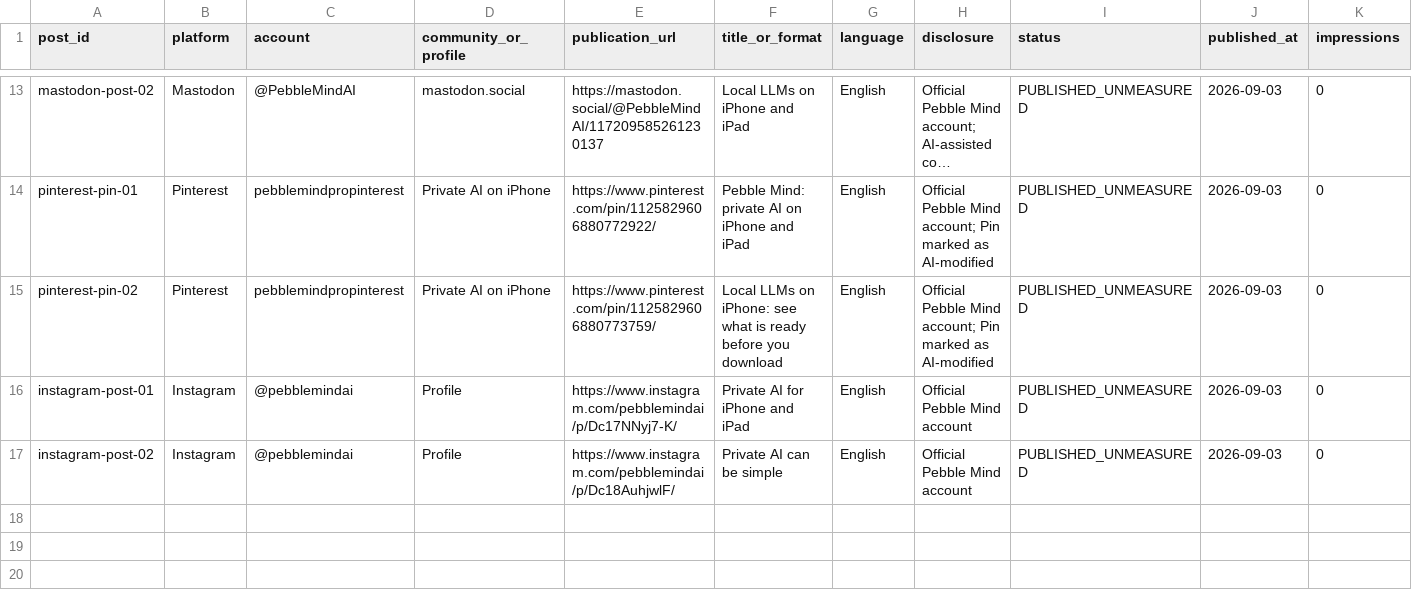
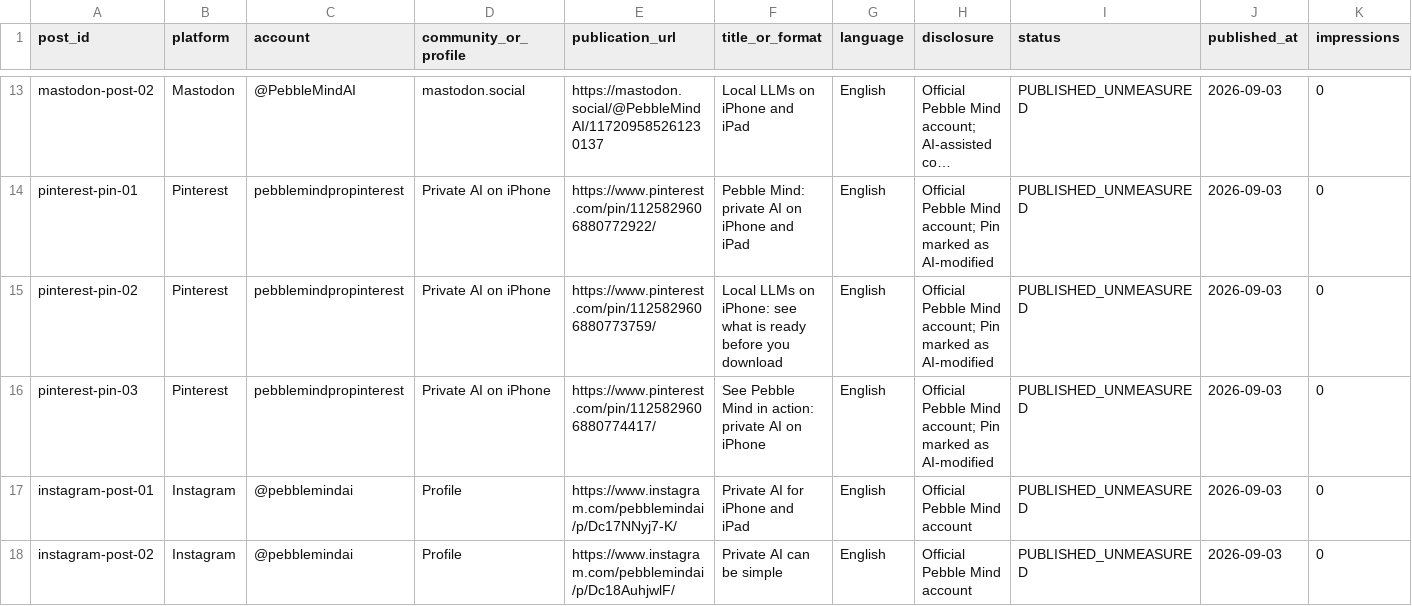
Before and after one commit to aditigosar235/pebblemindai, a CSV file: growth/post-inventory.csv, drawn as a sheet; only a part is shown, gaps mark what is left out; long unchanged cells end in …; rows hold the shown columns only; the diff names each change by its address in the sheet, - before the commit and + after, or states it on an @@ line.

Commit message:
Publish demo video Pinterest pin

```diff
--- a/growth/post-inventory.csv
+++ b/growth/post-inventory.csv
+row 16: pinterest-pin-03 | Pinterest | pebblemindpropinterest | Private AI on iPhone | https://www.pinterest.com/pin/1125829606880774417/ | See Pebble Mind in action: private AI on iPhone | English | Official Pebble Mind account; Pin marked as AI-modified | PUBLISHED_UNMEASURED | 2026-09-03 | 0
```
Also changed, not shown: growth/content-log.csv.
